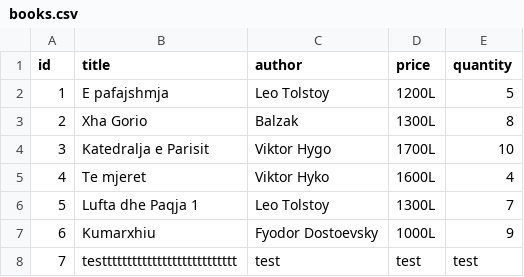
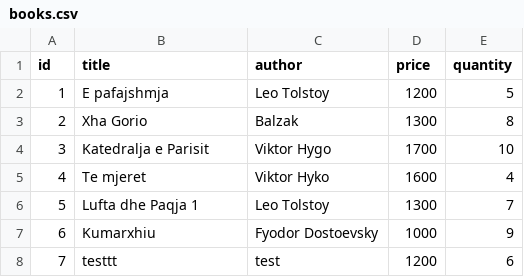
Before and after one commit to alesjac/librarysystem-AlesjaCani, a CSV file: books.csv, drawn as a sheet.

```diff
--- a/books.csv
+++ b/books.csv
@@ -1,8 +1,8 @@
 id,title,author,price,quantity
-1,E pafajshmja,Leo Tolstoy, 1200L,5
-2,Xha Gorio,Balzak, 1300L,8
-3,Katedralja e Parisit,Viktor Hygo, 1700L,10
-4,Te mjeret,Viktor Hyko, 1600L, 4
-5,Lufta dhe Paqja 1,Leo Tolstoy, 1300L,7
-6,Kumarxhiu,Fyodor Dostoevsky,1000L,9
-7,testtttttttttttttttttttttttttt,test,test,test
+1,E pafajshmja,Leo Tolstoy, 1200,5
+2,Xha Gorio,Balzak, 1300,8
+3,Katedralja e Parisit,Viktor Hygo, 1700,10
+4,Te mjeret,Viktor Hyko, 1600, 4
+5,Lufta dhe Paqja 1,Leo Tolstoy, 1300,7
+6,Kumarxhiu,Fyodor Dostoevsky,1000,9
+7,testtt,test,1200,6
```
Also changed, not shown: 6 other files.
